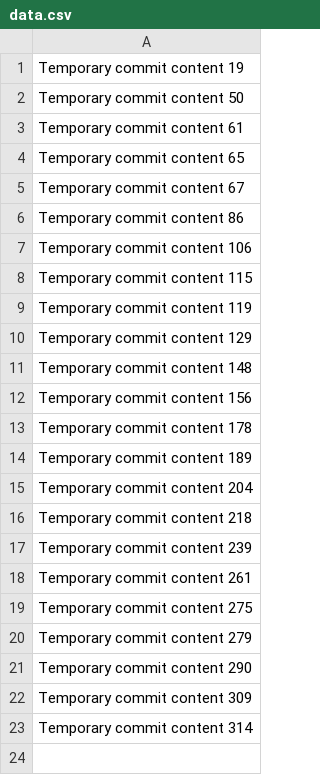
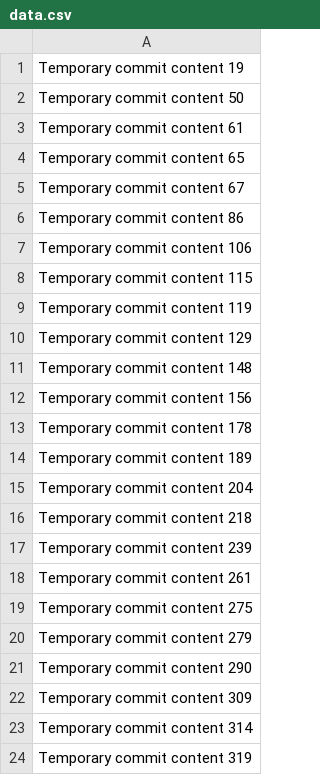
Before and after one commit to alexmorgan15/ai-spam-detector, a CSV file: data.csv, drawn as a sheet; the diff names each change by its address in the sheet, - before the commit and + after, or states it on an @@ line.

```diff
--- a/data.csv
+++ b/data.csv
+row 24: Temporary commit content 319
```
